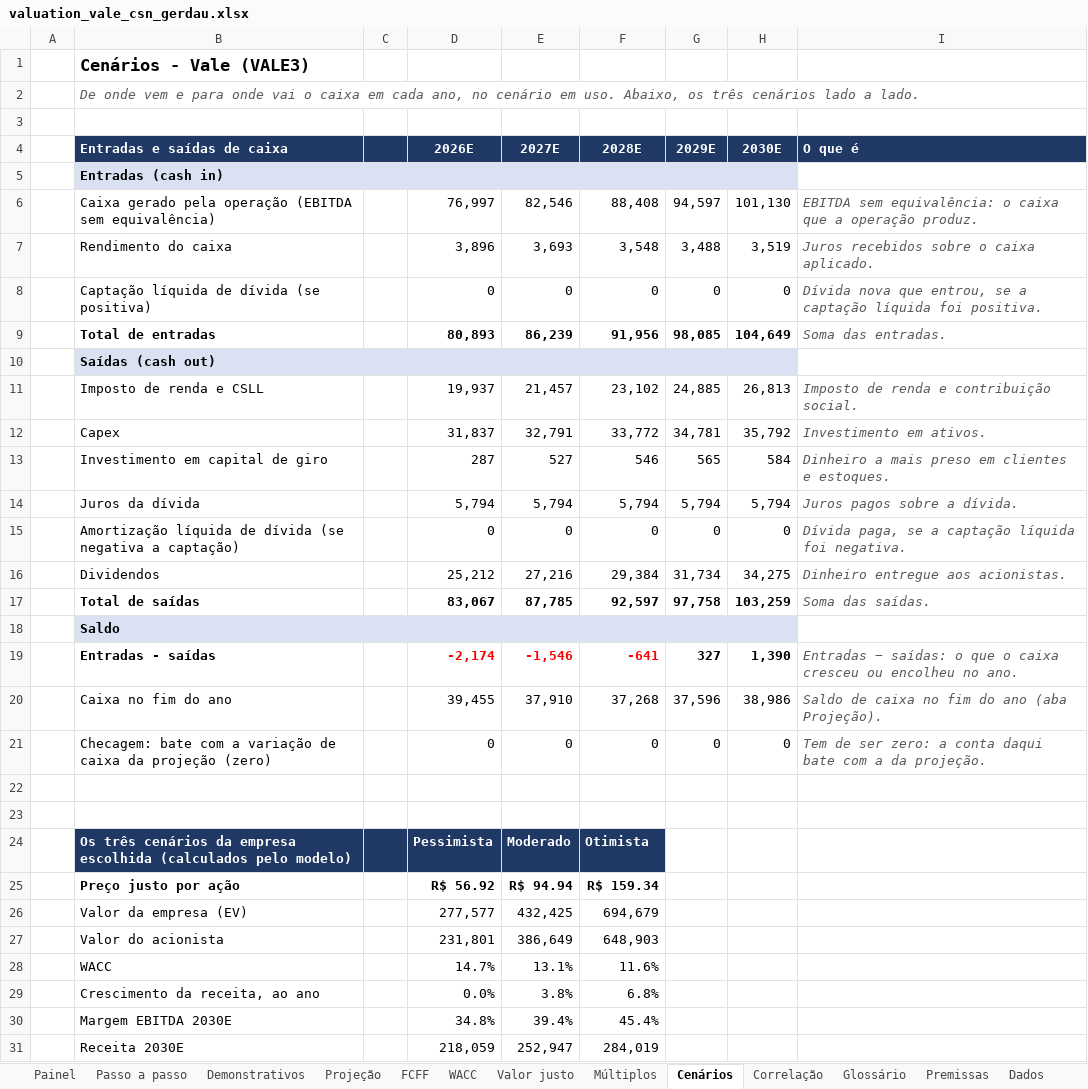
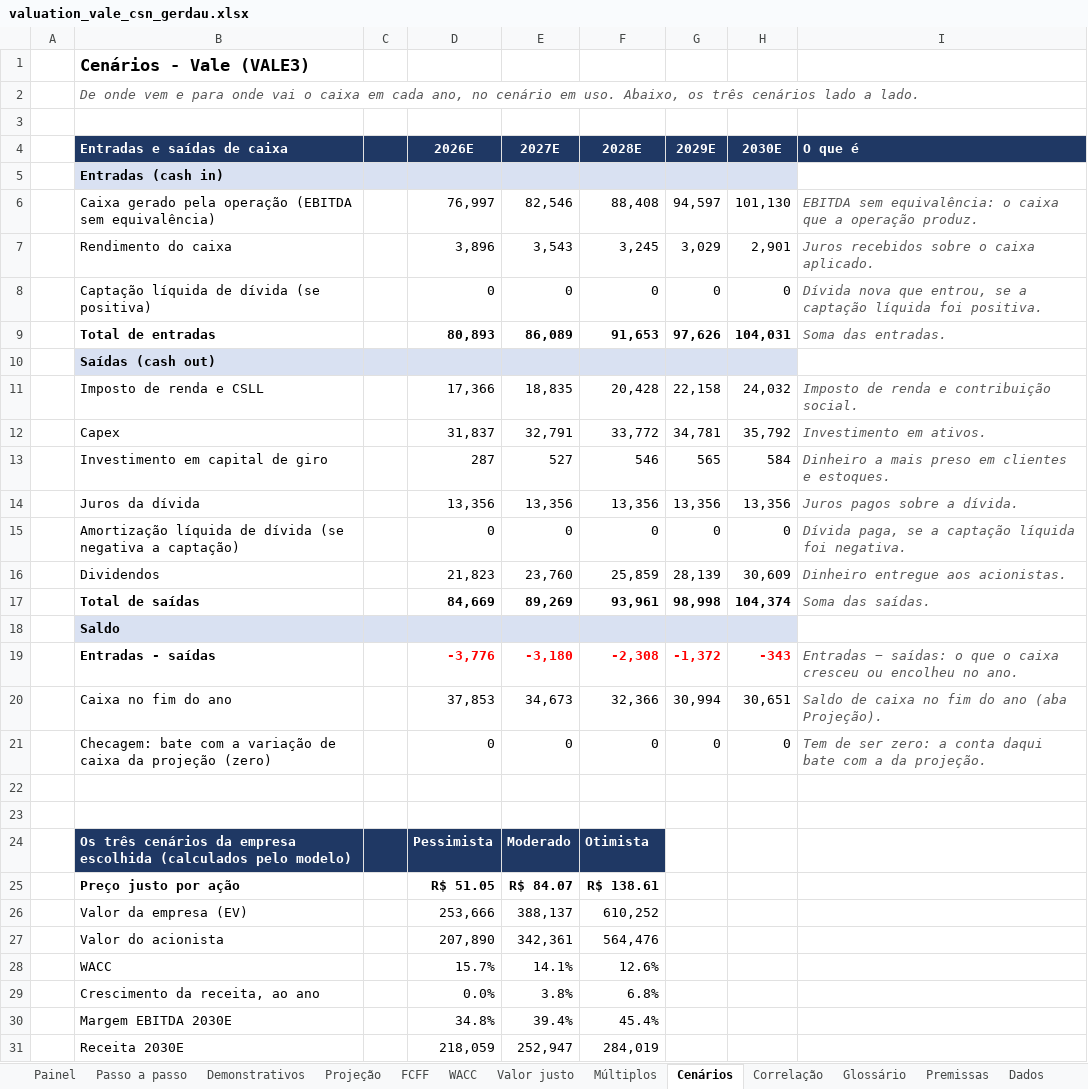
Before and after one commit to timmtimm1/valuation-vale-csn-gerdau, an Excel workbook: saida/valuation_vale_csn_gerdau.xlsx, sheet Cenários, drawn as a sheet; only a part is shown; values as stored, in another font and other column widths than the file's, no borders; removed rows and columns are numbered as before the commit, all else as after; the diff covers the shown part only; the diff names each change by its address in the sheet, - before the commit and + after, or states it on an @@ line.

Commit message:
Revert "feat(premissas): custo da dívida pelo que cada empresa divulga, no lugar do piso do Tesouro"
This reverts commit bfd560d3fdc59f786f90071458affe41f7e773cb.

```diff
--- a/saida/valuation_vale_csn_gerdau.xlsx (sheet Cenários)
+++ b/saida/valuation_vale_csn_gerdau.xlsx (sheet Cenários)
-row 7:  | Rendimento do caixa |  | 3,896 | 3,693 | 3,548 | 3,488 | 3,519 | Juros recebidos sobre o caixa aplicado.
+row 7:  | Rendimento do caixa |  | 3,896 | 3,543 | 3,245 | 3,029 | 2,901 | Juros recebidos sobre o caixa aplicado.
-row 9:  | Total de entradas |  | 80,893 | 86,239 | 91,956 | 98,085 | 104,649 | Soma das entradas.
+row 9:  | Total de entradas |  | 80,893 | 86,089 | 91,653 | 97,626 | 104,031 | Soma das entradas.
-row 11:  | Imposto de renda e CSLL |  | 19,937 | 21,457 | 23,102 | 24,885 | 26,813 | Imposto de renda e contribuição social.
+row 11:  | Imposto de renda e CSLL |  | 17,366 | 18,835 | 20,428 | 22,158 | 24,032 | Imposto de renda e contribuição social.
-row 14:  | Juros da dívida |  | 5,794 | 5,794 | 5,794 | 5,794 | 5,794 | Juros pagos sobre a dívida.
+row 14:  | Juros da dívida |  | 13,356 | 13,356 | 13,356 | 13,356 | 13,356 | Juros pagos sobre a dívida.
-row 16:  | Dividendos |  | 25,212 | 27,216 | 29,384 | 31,734 | 34,275 | Dinheiro entregue aos acionistas.
-row 17:  | Total de saídas |  | 83,067 | 87,785 | 92,597 | 97,758 | 103,259 | Soma das saídas.
+row 16:  | Dividendos |  | 21,823 | 23,760 | 25,859 | 28,139 | 30,609 | Dinheiro entregue aos acionistas.
+row 17:  | Total de saídas |  | 84,669 | 89,269 | 93,961 | 98,998 | 104,374 | Soma das saídas.
-row 19:  | Entradas - saídas |  | -2,174 | -1,546 | -641 | 327 | 1,390 | Entradas − saídas: o que o caixa cresceu ou encolheu no ano.
-row 20:  | Caixa no fim do ano |  | 39,455 | 37,910 | 37,268 | 37,596 | 38,986 | Saldo de caixa no fim do ano (aba Projeção).
+row 19:  | Entradas - saídas |  | -3,776 | -3,180 | -2,308 | -1,372 | -343 | Entradas − saídas: o que o caixa cresceu ou encolheu no ano.
+row 20:  | Caixa no fim do ano |  | 37,853 | 34,673 | 32,366 | 30,994 | 30,651 | Saldo de caixa no fim do ano (aba Projeção).
-row 25:  | Preço justo por ação |  | R$ 56.92 | R$ 94.94 | R$ 159.34
-row 26:  | Valor da empresa (EV) |  | 277,577 | 432,425 | 694,679
-row 27:  | Valor do acionista |  | 231,801 | 386,649 | 648,903
-row 28:  | WACC |  | 14.7% | 13.1% | 11.6%
+row 25:  | Preço justo por ação |  | R$ 51.05 | R$ 84.07 | R$ 138.61
+row 26:  | Valor da empresa (EV) |  | 253,666 | 388,137 | 610,252
+row 27:  | Valor do acionista |  | 207,890 | 342,361 | 564,476
@@ row 64 moved to row 28: WACC @@
```
Also changed, not shown: 14 added rows, 13 removed rows and 7 edited cells elsewhere in this sheet, sheet Projeção, sheet Valor justo, sheet Premissas, sheet FCFF, sheet Painel, sheet Passo a passo, 2 more sheets, formulas that keep their value, charts or pictures, 13 other files.
